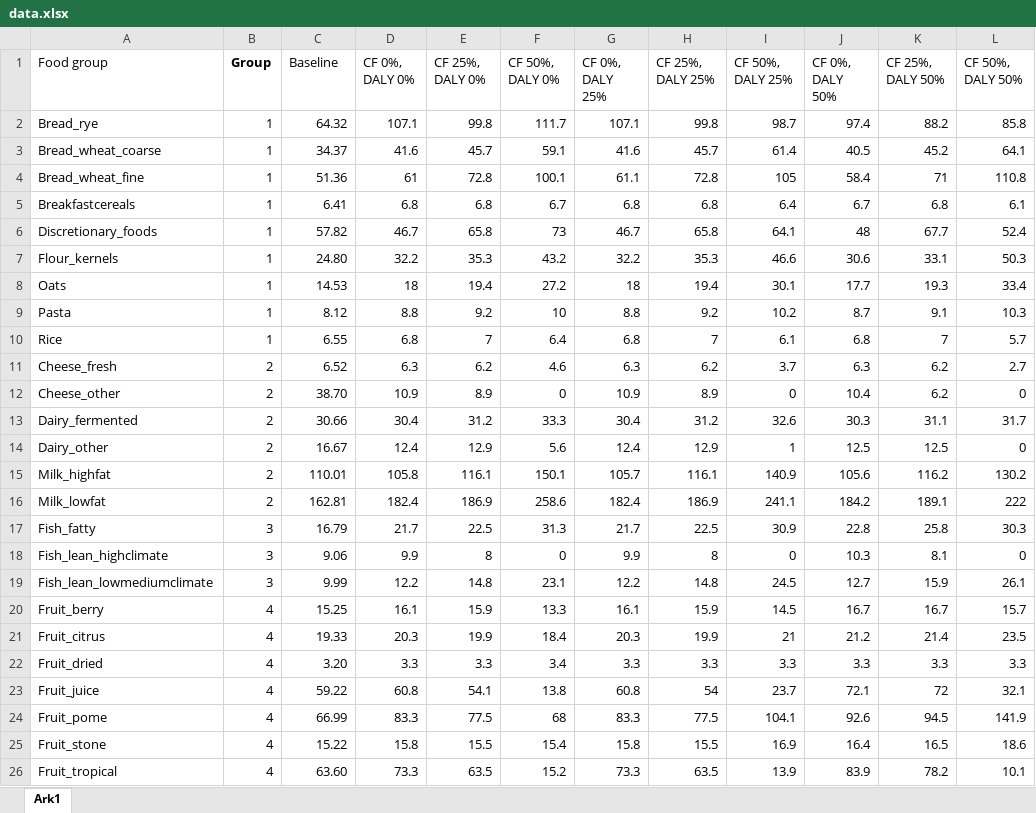
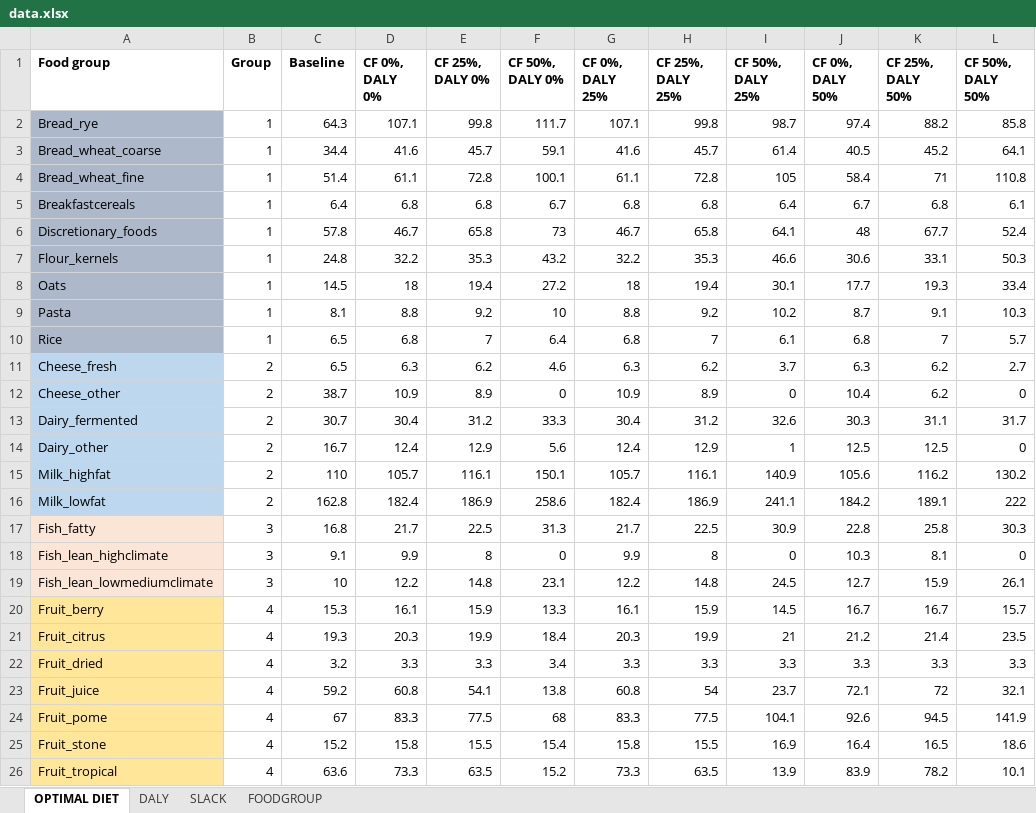
Before and after one commit to sayantanrock/danish-optimal-diet, an Excel workbook: data.xlsx, sheet OPTIMAL DIET, drawn as a sheet; only a part is shown; values as stored, in another font and other column widths than the file's, no borders; the diff covers the shown part only; the diff names each change by its address in the sheet, - before the commit and + after, or states it on an @@ line.

```diff
--- a/data.xlsx (sheet OPTIMAL DIET)
+++ b/data.xlsx (sheet OPTIMAL DIET)
-sheet tab: Ark1
+sheet tab: OPTIMAL DIET
+sheet tab: DALY
+sheet tab: SLACK
+sheet tab: FOODGROUP
-A1 bold: off
+A1 bold: on
-C1:L1 bold: off
+C1:L1 bold: on
-A2:A10 fill: none
+A2:A10 fill: #ADB9CA
-C2 (Baseline): 64.32
+C2 (Baseline): 64.3
-C3 (Baseline): 34.37
+C3 (Baseline): 34.4
-C4 (Baseline): 51.36
+C4 (Baseline): 51.4
-D4 (CF 0%, DALY 0%): 61
+D4 (CF 0%, DALY 0%): 61.1
-C5 (Baseline): 6.41
+C5 (Baseline): 6.4
-C6 (Baseline): 57.82
+C6 (Baseline): 57.8
-C7 (Baseline): 24.80
+C7 (Baseline): 24.8
-C8 (Baseline): 14.53
+C8 (Baseline): 14.5
-C9 (Baseline): 8.12
+C9 (Baseline): 8.1
-C10 (Baseline): 6.55
+C10 (Baseline): 6.5
-A11:A16 fill: none
+A11:A16 fill: #BDD7EE
-C11 (Baseline): 6.52
+C11 (Baseline): 6.5
-C12 (Baseline): 38.70
+C12 (Baseline): 38.7
-C13 (Baseline): 30.66
+C13 (Baseline): 30.7
-C14 (Baseline): 16.67
+C14 (Baseline): 16.7
-C15 (Baseline): 110.01
+C15 (Baseline): 110
-D15 (CF 0%, DALY 0%): 105.8
+D15 (CF 0%, DALY 0%): 105.7
-C16 (Baseline): 162.81
+C16 (Baseline): 162.8
-A17:A19 fill: none
+A17:A19 fill: #FBE5D6
-C17 (Baseline): 16.79
+C17 (Baseline): 16.8
-C18 (Baseline): 9.06
+C18 (Baseline): 9.1
-C19 (Baseline): 9.99
+C19 (Baseline): 10
-A20:A26 fill: none
+A20:A26 fill: #FFE699
-C20 (Baseline): 15.25
+C20 (Baseline): 15.3
-C21 (Baseline): 19.33
+C21 (Baseline): 19.3
-C22 (Baseline): 3.20
+C22 (Baseline): 3.2
-C23 (Baseline): 59.22
+C23 (Baseline): 59.2
-C24 (Baseline): 66.99
+C24 (Baseline): 67
-C25 (Baseline): 15.22
+C25 (Baseline): 15.2
-C26 (Baseline): 63.60
+C26 (Baseline): 63.6
```
Also changed, not shown: 62 edited cells and cell formats elsewhere in this sheet.
